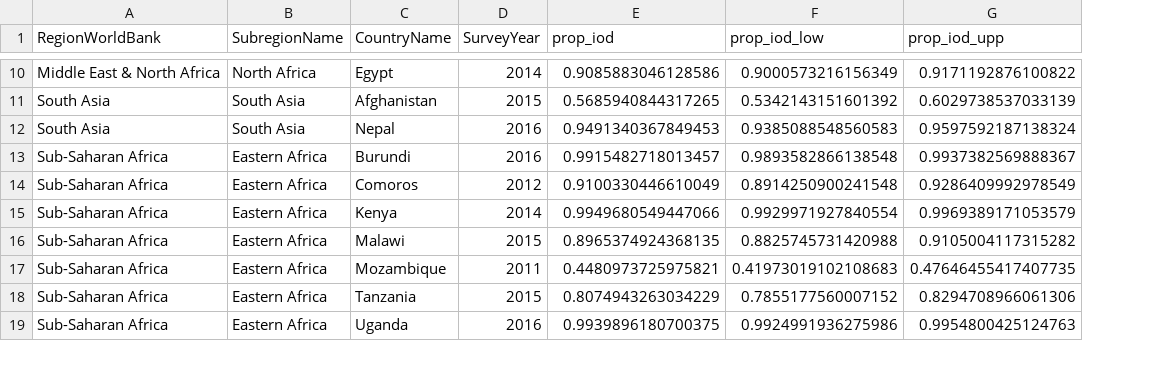
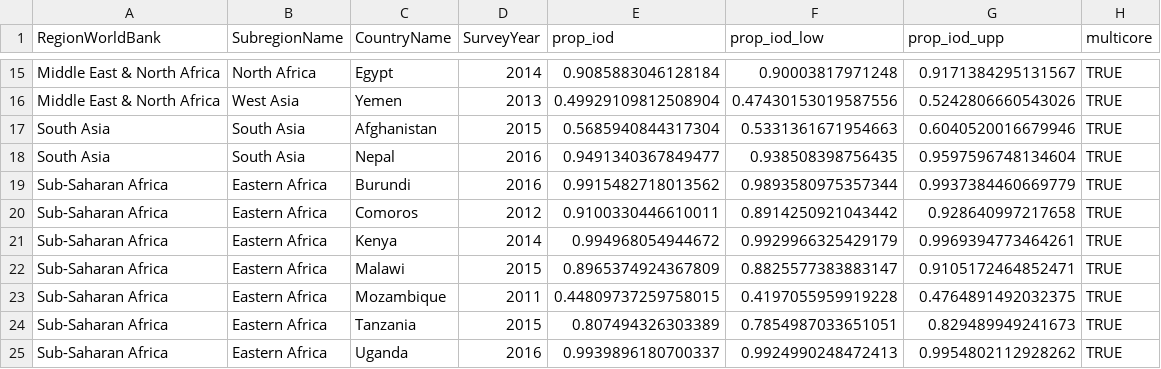
Before and after one commit to horaciochacon/rdhs_iodine_salt, a CSV file: output/estimates_countries.csv, drawn as a sheet; only a part is shown, gaps mark what is left out; addresses are those after the commit; the diff covers the shown part only; the diff names each change by its address in the sheet, - before the commit and + after, or states it on an @@ line.

```diff
--- a/output/estimates_countries.csv
+++ b/output/estimates_countries.csv
+column H (multicore), row 15: TRUE; rows 17-25: all TRUE
-E15 (prop_iod): 0.9085883046128586
+E15 (prop_iod): 0.9085883046128184
-F15 (prop_iod_low): 0.9000573216156349
+F15 (prop_iod_low): 0.90003817971248
-G15 (prop_iod_upp): 0.9171192876100822
+G15 (prop_iod_upp): 0.9171384295131567
+row 16: Middle East & North Africa | West Asia | Yemen | 2013 | 0.49929109812508904 | 0.47430153019587556 | 0.5242806660543026 | TRUE
-E17 (prop_iod): 0.5685940844317265
+E17 (prop_iod): 0.5685940844317304
-F17 (prop_iod_low): 0.5342143151601392
+F17 (prop_iod_low): 0.5331361671954663
-G17 (prop_iod_upp): 0.6029738537033139
+G17 (prop_iod_upp): 0.6040520016679946
-E18 (prop_iod): 0.9491340367849453
+E18 (prop_iod): 0.9491340367849477
-F18 (prop_iod_low): 0.9385088548560583
+F18 (prop_iod_low): 0.938508398756435
-G18 (prop_iod_upp): 0.9597592187138324
+G18 (prop_iod_upp): 0.9597596748134604
-E19 (prop_iod): 0.9915482718013457
+E19 (prop_iod): 0.9915482718013562
-F19 (prop_iod_low): 0.9893582866138548
+F19 (prop_iod_low): 0.9893580975357344
-G19 (prop_iod_upp): 0.9937382569888367
+G19 (prop_iod_upp): 0.9937384460669779
-E20 (prop_iod): 0.9100330446610049
+E20 (prop_iod): 0.9100330446610011
-F20 (prop_iod_low): 0.8914250900241548
+F20 (prop_iod_low): 0.8914250921043442
-G20 (prop_iod_upp): 0.9286409992978549
+G20 (prop_iod_upp): 0.928640997217658
-E21 (prop_iod): 0.9949680549447066
+E21 (prop_iod): 0.994968054944672
-F21 (prop_iod_low): 0.9929971927840554
+F21 (prop_iod_low): 0.9929966325429179
-G21 (prop_iod_upp): 0.9969389171053579
+G21 (prop_iod_upp): 0.9969394773464261
-E22 (prop_iod): 0.8965374924368135
+E22 (prop_iod): 0.8965374924367809
-F22 (prop_iod_low): 0.8825745731420988
+F22 (prop_iod_low): 0.8825577383883147
-G22 (prop_iod_upp): 0.9105004117315282
+G22 (prop_iod_upp): 0.9105172464852471
-E23 (prop_iod): 0.4480973725975821
+E23 (prop_iod): 0.44809737259758015
-F23 (prop_iod_low): 0.41973019102108683
+F23 (prop_iod_low): 0.4197055959919228
-G23 (prop_iod_upp): 0.47646455417407735
+G23 (prop_iod_upp): 0.4764891492032375
-E24 (prop_iod): 0.8074943263034229
+E24 (prop_iod): 0.807494326303389
-F24 (prop_iod_low): 0.7855177560007152
+F24 (prop_iod_low): 0.7854987033651051
-G24 (prop_iod_upp): 0.8294708966061306
+G24 (prop_iod_upp): 0.829489949241673
-E25 (prop_iod): 0.9939896180700375
+E25 (prop_iod): 0.9939896180700337
-F25 (prop_iod_low): 0.9924991936275986
+F25 (prop_iod_low): 0.9924990248472413
-G25 (prop_iod_upp): 0.9954800425124763
+G25 (prop_iod_upp): 0.9954802112928262
```
Also changed, not shown: 7 added rows and 93 edited cells elsewhere in this file, output/estimates_education_lvl.csv, output/estimates_urban_rural.csv, 13 other files.
